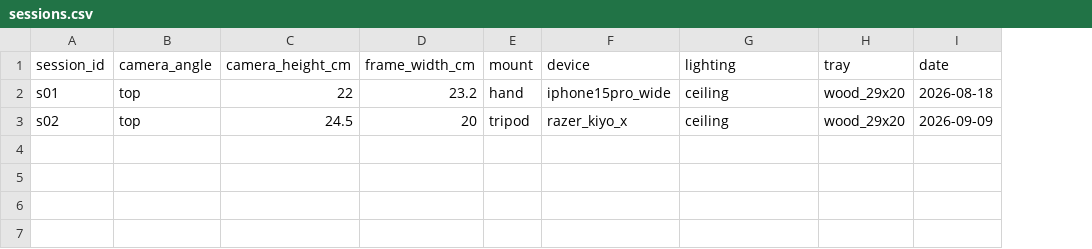
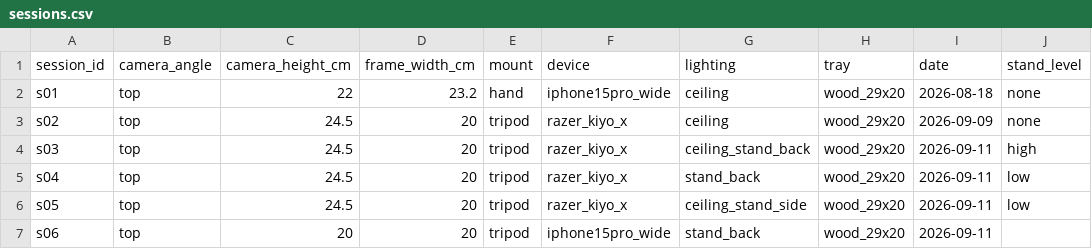
Before and after one commit to kimde132/smart-factory-vision, a CSV file: metadata/sessions.csv, drawn as a sheet; the diff names each change by its address in the sheet, - before the commit and + after, or states it on an @@ line.

```diff
--- a/metadata/sessions.csv
+++ b/metadata/sessions.csv
+column J (stand_level), rows 2-3: none | none
+row 4: s03 | top | 24.5 | 20 | tripod | razer_kiyo_x | ceiling_stand_back | wood_29x20 | 2026-09-11 | high
+row 5: s04 | top | 24.5 | 20 | tripod | razer_kiyo_x | stand_back | wood_29x20 | 2026-09-11 | low
+row 6: s05 | top | 24.5 | 20 | tripod | razer_kiyo_x | ceiling_stand_side | wood_29x20 | 2026-09-11 | low
+row 7: s06 | top | 20 | 20 | tripod | iphone15pro_wide | stand_back | wood_29x20 | 2026-09-11
```
Also changed, not shown: metadata/images.csv, 1 other file.
